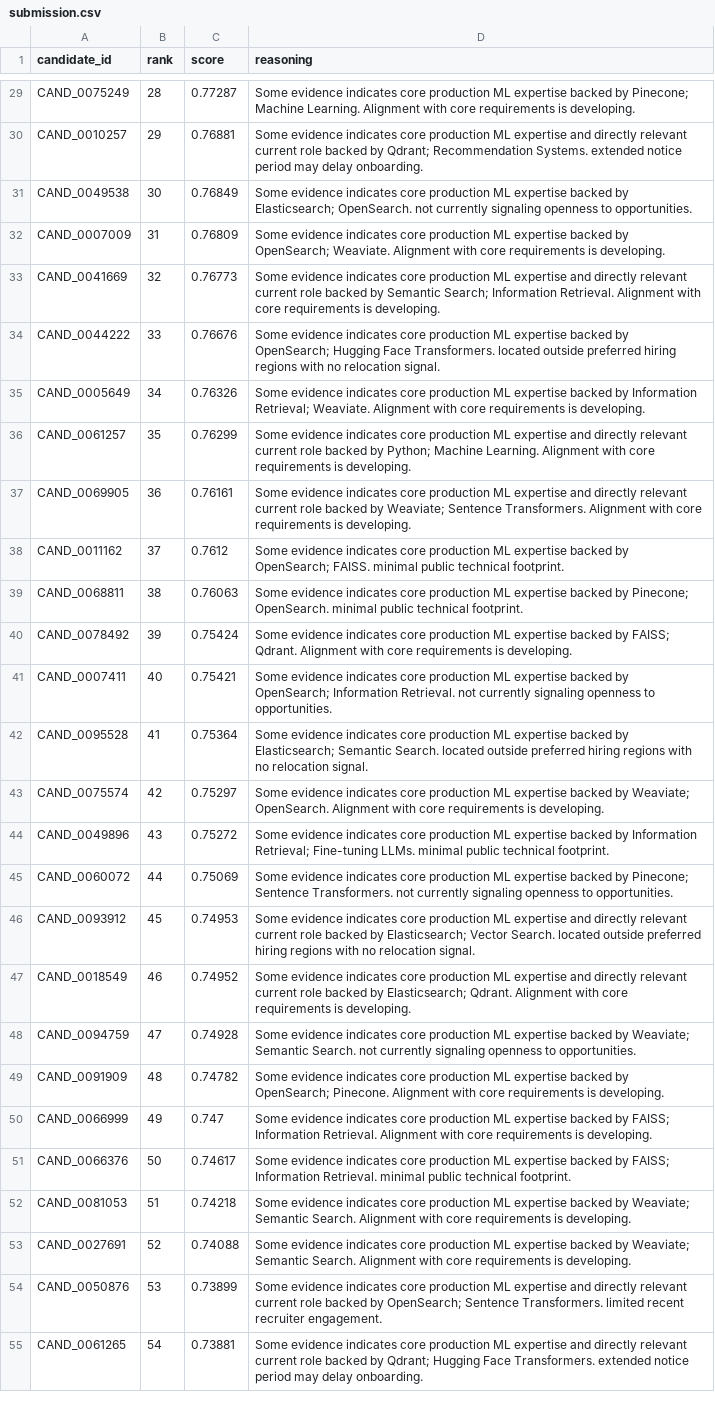
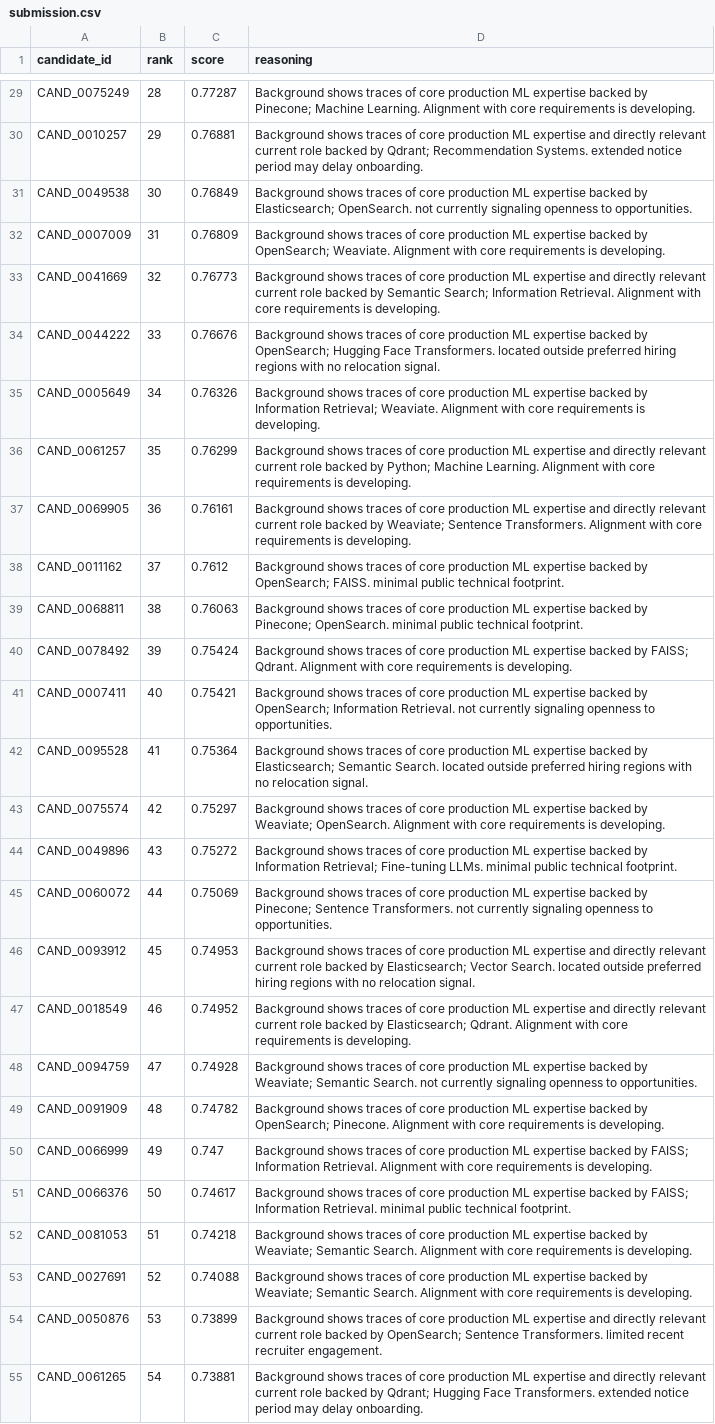
Before and after one commit to icarusiftctts/redrob_submission_icarus_flew, a CSV file: submission.csv, drawn as a sheet; only a part is shown, gaps mark what is left out; the diff covers the shown part only; the diff names each change by its address in the sheet, - before the commit and + after, or states it on an @@ line.

```diff
--- a/submission.csv
+++ b/submission.csv
-D29 (reasoning): Some evidence indicates core production…
+D29 (reasoning): Background shows traces of core production…
-D30 (reasoning): Some evidence indicates core production…
+D30 (reasoning): Background shows traces of core production…
-D31 (reasoning): Some evidence indicates core production…
+D31 (reasoning): Background shows traces of core production…
-D32 (reasoning): Some evidence indicates core production…
+D32 (reasoning): Background shows traces of core production…
-D33 (reasoning): Some evidence indicates core production…
+D33 (reasoning): Background shows traces of core production…
-D34 (reasoning): Some evidence indicates core production…
+D34 (reasoning): Background shows traces of core production…
-D35 (reasoning): Some evidence indicates core production…
+D35 (reasoning): Background shows traces of core production…
-D36 (reasoning): Some evidence indicates core production…
+D36 (reasoning): Background shows traces of core production…
-D37 (reasoning): Some evidence indicates core production…
+D37 (reasoning): Background shows traces of core production…
-D38 (reasoning): Some evidence indicates core production…
+D38 (reasoning): Background shows traces of core production…
-D39 (reasoning): Some evidence indicates core production…
+D39 (reasoning): Background shows traces of core production…
-D40 (reasoning): Some evidence indicates core production…
+D40 (reasoning): Background shows traces of core production…
-D41 (reasoning): Some evidence indicates core production…
+D41 (reasoning): Background shows traces of core production…
-D42 (reasoning): Some evidence indicates core production…
+D42 (reasoning): Background shows traces of core production…
-D43 (reasoning): Some evidence indicates core production…
+D43 (reasoning): Background shows traces of core production…
-D44 (reasoning): Some evidence indicates core production…
+D44 (reasoning): Background shows traces of core production…
-D45 (reasoning): Some evidence indicates core production…
+D45 (reasoning): Background shows traces of core production…
-D46 (reasoning): Some evidence indicates core production…
+D46 (reasoning): Background shows traces of core production…
-D47 (reasoning): Some evidence indicates core production…
+D47 (reasoning): Background shows traces of core production…
-D48 (reasoning): Some evidence indicates core production…
+D48 (reasoning): Background shows traces of core production…
-D49 (reasoning): Some evidence indicates core production…
+D49 (reasoning): Background shows traces of core production…
-D50 (reasoning): Some evidence indicates core production…
+D50 (reasoning): Background shows traces of core production…
-D51 (reasoning): Some evidence indicates core production…
+D51 (reasoning): Background shows traces of core production…
-D52:D53 (reasoning): Some evidence indicates core production…
+D52:D53 (reasoning): Background shows traces of core production…
-D54 (reasoning): Some evidence indicates core production…
+D54 (reasoning): Background shows traces of core production…
-D55 (reasoning): Some evidence indicates core production…
+D55 (reasoning): Background shows traces of core production…
```
Also changed, not shown: 73 edited cells elsewhere in this file, 4 other files.
